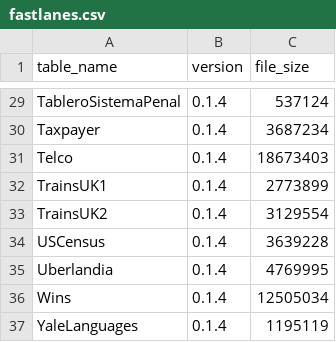
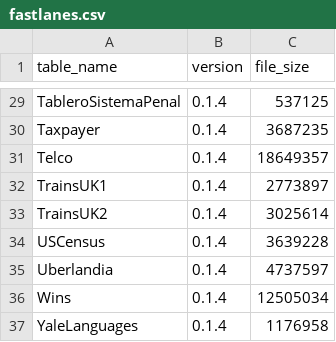
Before and after one commit to ericlin1001/FastLanes, a CSV file: benchmark/result/compression_ratio/public_bi/fastlanes.csv, drawn as a sheet; only a part is shown, gaps mark what is left out; the diff covers the shown part only; the diff names each change by its address in the sheet, - before the commit and + after, or states it on an @@ line.

```diff
--- a/benchmark/result/compression_ratio/public_bi/fastlanes.csv
+++ b/benchmark/result/compression_ratio/public_bi/fastlanes.csv
-C29 (file_size): 537124
+C29 (file_size): 537125
-C30 (file_size): 3687234
+C30 (file_size): 3687235
-C31 (file_size): 18673403
+C31 (file_size): 18649357
-C32 (file_size): 2773899
+C32 (file_size): 2773897
-C33 (file_size): 3129554
+C33 (file_size): 3025614
-C35 (file_size): 4769995
+C35 (file_size): 4737597
-C37 (file_size): 1195119
+C37 (file_size): 1176958
```
Also changed, not shown: 19 edited cells elsewhere in this file, benchmark/result/compression_ratio/public_bi/compression_summary.csv, benchmark/result/compression_ratio/public_bi/fastlanes_detailed.csv, 20 other files.
